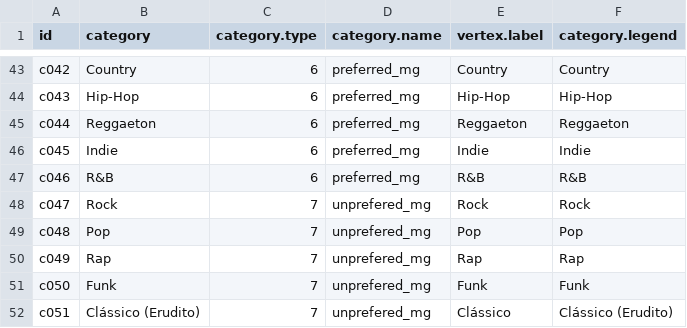
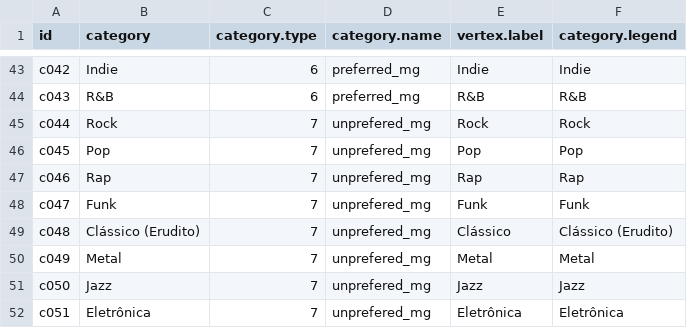
Before and after one commit to KelvinNovais/network-analysis-cr, a CSV file: csv/nodes-template.csv, drawn as a sheet; only a part is shown, gaps mark what is left out; the diff covers the shown part only; the diff names each change by its address in the sheet, - before the commit and + after, or states it on an @@ line.

```diff
--- a/csv/nodes-template.csv
+++ b/csv/nodes-template.csv
-B43 (category): Country
+B43 (category): Indie
-E43 (vertex.label): Country
+E43 (vertex.label): Indie
-F43 (category.legend): Country
+F43 (category.legend): Indie
-B44 (category): Hip-Hop
+B44 (category): R&B
-E44 (vertex.label): Hip-Hop
+E44 (vertex.label): R&B
-F44 (category.legend): Hip-Hop
+F44 (category.legend): R&B
-B45 (category): Reggaeton
+B45 (category): Rock
-C45:C47 (category.type): 6
+C45:C47 (category.type): 7
-D45:D47 (category.name): preferred_mg
+D45:D47 (category.name): unprefered_mg
-E45 (vertex.label): Reggaeton
+E45 (vertex.label): Rock
-F45 (category.legend): Reggaeton
+F45 (category.legend): Rock
-B46 (category): Indie
+B46 (category): Pop
-E46 (vertex.label): Indie
+E46 (vertex.label): Pop
-F46 (category.legend): Indie
+F46 (category.legend): Pop
-B47 (category): R&B
+B47 (category): Rap
-E47 (vertex.label): R&B
+E47 (vertex.label): Rap
-F47 (category.legend): R&B
+F47 (category.legend): Rap
-B48 (category): Rock
+B48 (category): Funk
-E48 (vertex.label): Rock
+E48 (vertex.label): Funk
-F48 (category.legend): Rock
+F48 (category.legend): Funk
-B49 (category): Pop
+B49 (category): Clássico (Erudito)
-E49 (vertex.label): Pop
+E49 (vertex.label): Clássico
-F49 (category.legend): Pop
+F49 (category.legend): Clássico (Erudito)
-B50 (category): Rap
+B50 (category): Metal
-E50 (vertex.label): Rap
+E50 (vertex.label): Metal
-F50 (category.legend): Rap
+F50 (category.legend): Metal
-B51 (category): Funk
+B51 (category): Jazz
-E51 (vertex.label): Funk
+E51 (vertex.label): Jazz
-F51 (category.legend): Funk
+F51 (category.legend): Jazz
-B52 (category): Clássico (Erudito)
+B52 (category): Eletrônica
-E52 (vertex.label): Clássico
+E52 (vertex.label): Eletrônica
-F52 (category.legend): Clássico (Erudito)
+F52 (category.legend): Eletrônica
```
Also changed, not shown: 3 added rows, 6 removed rows and 102 edited cells elsewhere in this file, csv/edges-template.csv, 2 other files.
